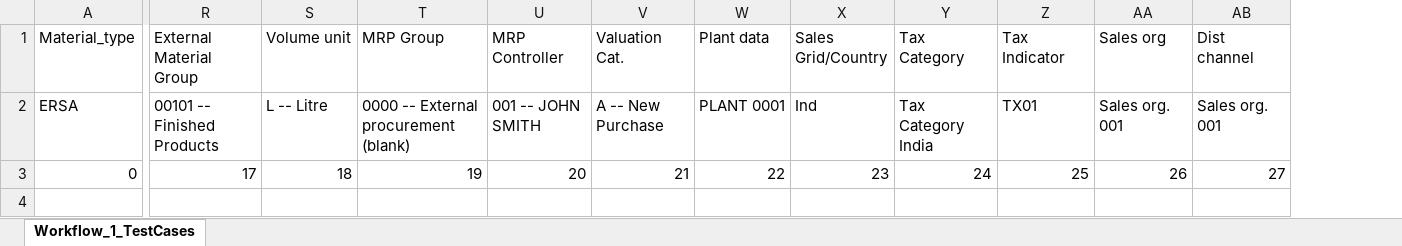
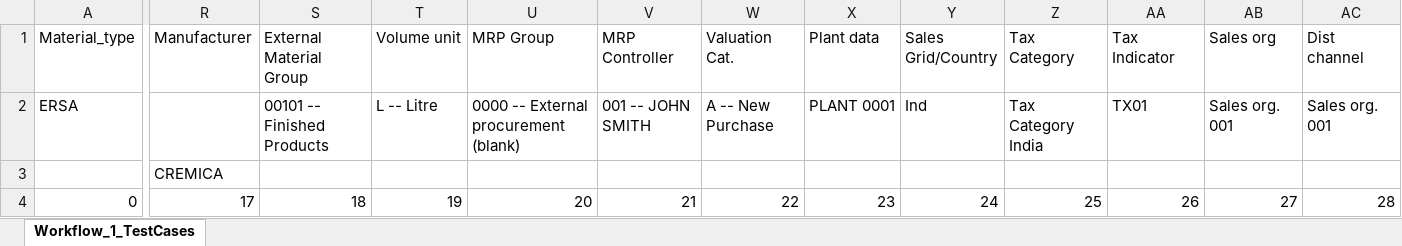
Before and after one commit to aimhighrana/test_automation_script, an Excel workbook: Test_data1.xlsx, sheet Workflow_1_TestCases, drawn as a sheet; only a part is shown, gaps mark what is left out; values as stored, in another font and other column widths than the file's, no borders; addresses are those after the commit; rows hold the shown columns only; the diff names each change by its address in the sheet, - before the commit and + after, or states it on an @@ line.

Commit message:
added new code for expected data in workflow 1

```diff
--- a/Test_data1.xlsx (sheet Workflow_1_TestCases)
+++ b/Test_data1.xlsx (sheet Workflow_1_TestCases)
+column R (Manufacturer), row 4: 17
+row 3:  | CREMICA
-S4 (External Material Group): 17
+S4 (External Material Group): 18
-T4 (Volume unit): 18
+T4 (Volume unit): 19
-U4 (MRP Group): 19
+U4 (MRP Group): 20
-V4 (MRP Controller): 20
+V4 (MRP Controller): 21
-W4 (Valuation Cat.): 21
+W4 (Valuation Cat.): 22
-X4 (Plant data): 22
+X4 (Plant data): 23
-Y4 (Sales Grid/Country): 23
+Y4 (Sales Grid/Country): 24
-Z4 (Tax Category): 24
+Z4 (Tax Category): 25
-AA4 (Tax Indicator): 25
+AA4 (Tax Indicator): 26
-AB4 (Sales org): 26
+AB4 (Sales org): 27
-AC4 (Dist channel): 27
+AC4 (Dist channel): 28
```
Also changed, not shown: 2 other files.
